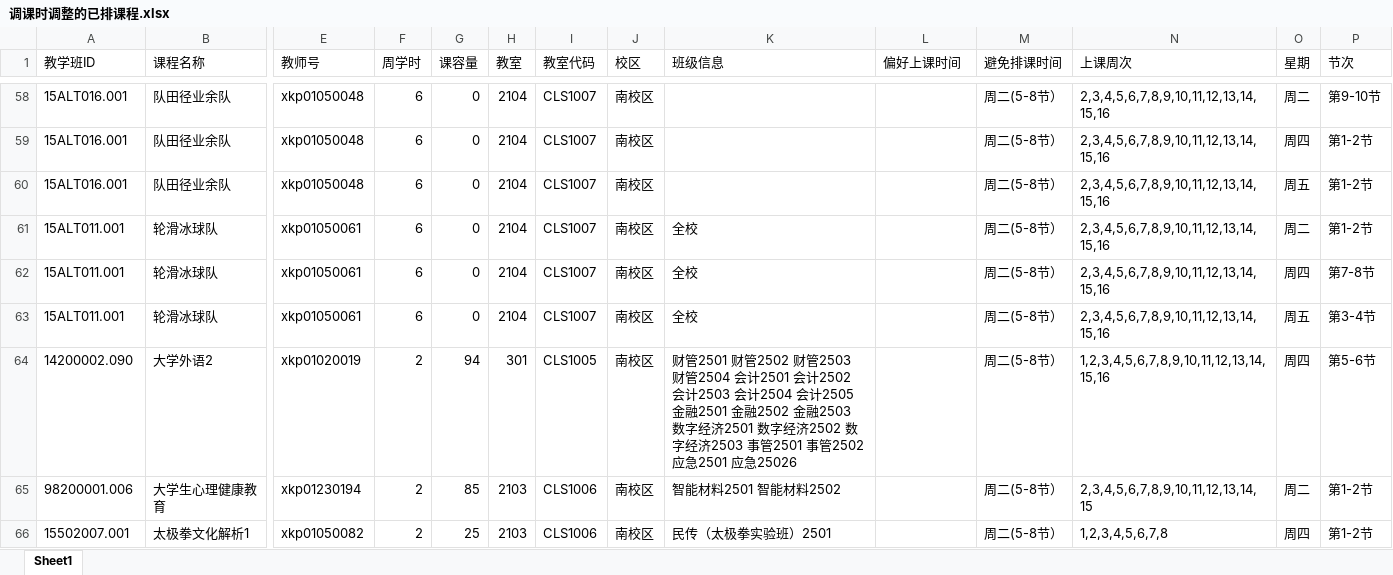
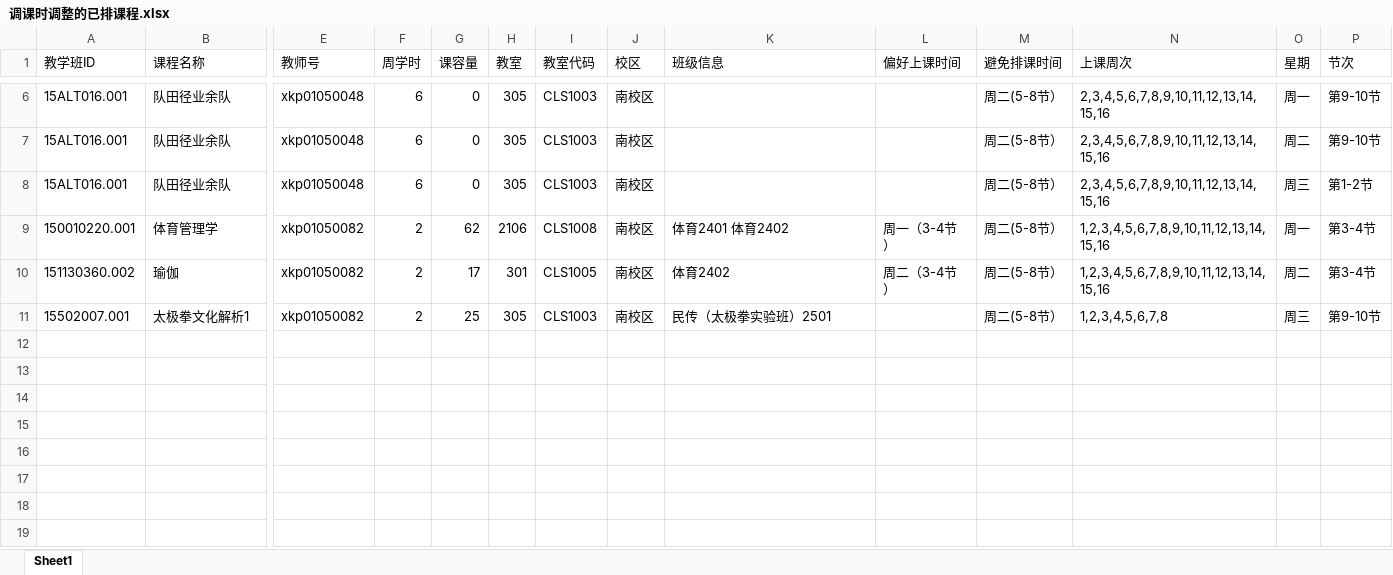
Before and after one commit to qingxial/timetable, an Excel workbook: 排课结果/调课时调整的已排课程.xlsx, sheet Sheet1, drawn as a sheet; only a part is shown, gaps mark what is left out; values as stored, in another font and other column widths than the file's, no borders; removed rows and columns are numbered as before the commit, all else as after; rows hold the shown columns only; the diff covers the shown part only; the diff names each change by its address in the sheet, - before the commit and + after, or states it on an @@ line.

```diff
--- a/排课结果/调课时调整的已排课程.xlsx (sheet Sheet1)
+++ b/排课结果/调课时调整的已排课程.xlsx (sheet Sheet1)
-H6:H8 (教室): 2104
+H6:H8 (教室): 305
-I6:I8 (教室代码): CLS1007
+I6:I8 (教室代码): CLS1003
-O6 (星期): 周二
+O6 (星期): 周一
-O7 (星期): 周四
+O7 (星期): 周二
-P7 (节次): 第1-2节
+P7 (节次): 第9-10节
-O8 (星期): 周五
+O8 (星期): 周三
-row 61: 15ALT011.001 | 轮滑冰球队 | xkp01050061 | 6 | 0 | 2104 | CLS1007 | 南校区 | 全校 |  | 周二(5-8节） | 2,3,4,5,6,7,8,9,10,11,12,13,14,15,16 | 周二 | 第1-2节
-row 62: 15ALT011.001 | 轮滑冰球队 | xkp01050061 | 6 | 0 | 2104 | CLS1007 | 南校区 | 全校 |  | 周二(5-8节） | 2,3,4,5,6,7,8,9,10,11,12,13,14,15,16 | 周四 | 第7-8节
-row 63: 15ALT011.001 | 轮滑冰球队 | xkp01050061 | 6 | 0 | 2104 | CLS1007 | 南校区 | 全校 |  | 周二(5-8节） | 2,3,4,5,6,7,8,9,10,11,12,13,14,15,16 | 周五 | 第3-4节
-row 64: 14200002.090 | 大学外语2 | xkp01020019 | 2 | 94 | 301 | CLS1005 | 南校区 | 财管2501 财管2502 财管2503 财管2504 会计2501 会计2502 会计2503 会计2504 会计2505 金融2501 金融2502 金融2503 数字经济2501 数字经济2502 数字经济2503 事管2501 事管2502 应急2501 应急25026 |  | 周二(5-8节） | 1,2,3,4,5,6,7,8,9,10,11,12,13,14,15,16 | 周四 | 第5-6节
-row 65: 98200001.006 | 大学生心理健康教育 | xkp01230194 | 2 | 85 | 2103 | CLS1006 | 南校区 | 智能材料2501 智能材料2502 |  | 周二(5-8节） | 2,3,4,5,6,7,8,9,10,11,12,13,14,15 | 周二 | 第1-2节
+row 9: 150010220.001 | 体育管理学 | xkp01050082 | 2 | 62 | 2106 | CLS1008 | 南校区 | 体育2401 体育2402 | 周一（3-4节） | 周二(5-8节） | 1,2,3,4,5,6,7,8,9,10,11,12,13,14,15,16 | 周一 | 第3-4节
+row 10: 151130360.002 | 瑜伽 | xkp01050082 | 2 | 17 | 301 | CLS1005 | 南校区 | 体育2402 | 周二（3-4节） | 周二(5-8节） | 1,2,3,4,5,6,7,8,9,10,11,12,13,14,15,16 | 周二 | 第3-4节
-H11 (教室): 2103
+H11 (教室): 305
-I11 (教室代码): CLS1006
+I11 (教室代码): CLS1003
-O11 (星期): 周四
+O11 (星期): 周三
-P11 (节次): 第1-2节
+P11 (节次): 第9-10节
```
Also changed, not shown: 4 added rows and 96 removed rows elsewhere in this sheet, 排课结果/全部调整结果.xlsx, 排课结果/小数课局部重排明细.xlsx, 19 other files.
